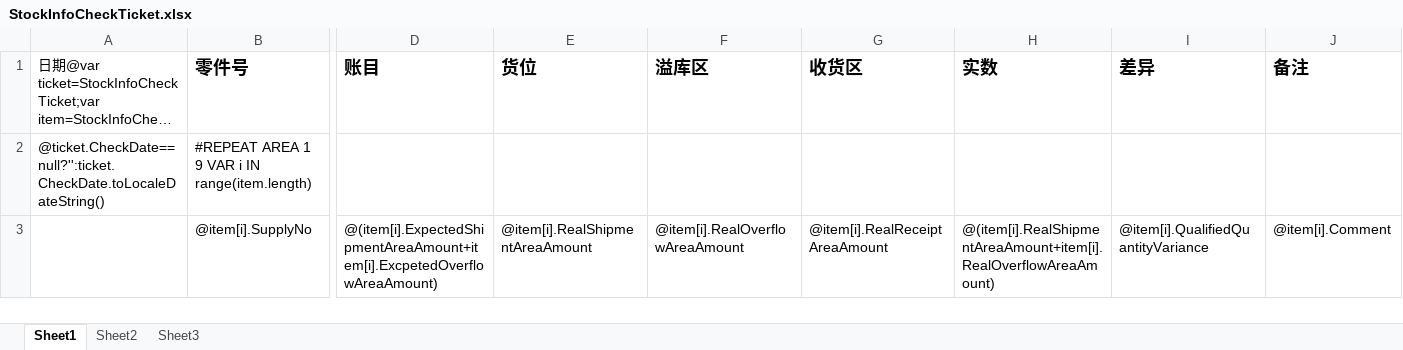
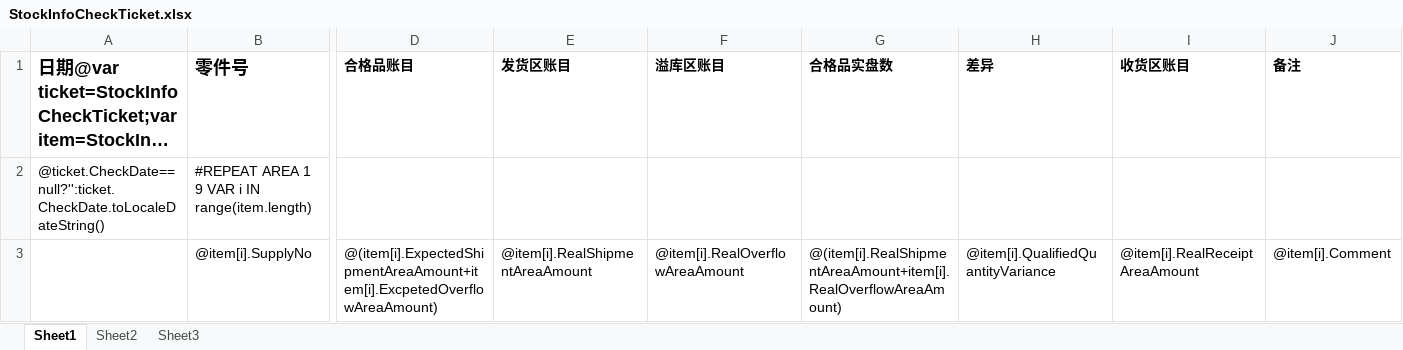
Before and after one commit to jingjiajie/wms, an Excel workbook: UI/bin/Debug/Excel/StockInfoCheckTicket.xlsx, sheet Sheet1, drawn as a sheet; only a part is shown, gaps mark what is left out; long unchanged cells end in …; values as stored, in another font and other column widths than the file's, no borders; removed rows and columns are numbered as before the commit, all else as after; the diff names each change by its address in the sheet, - before the commit and + after, or states it on an @@ line.

```diff
--- a/UI/bin/Debug/Excel/StockInfoCheckTicket.xlsx (sheet Sheet1)
+++ b/UI/bin/Debug/Excel/StockInfoCheckTicket.xlsx (sheet Sheet1)
-column G (收货区), row 3: @item[i].RealReceiptAreaAmount
+column I (收货区账目), row 3: @item[i].RealReceiptAreaAmount
-A1 bold: off
+A1 bold: on, text size: larger
-D1: 账目
+D1: 合格品账目
@@ D1:F1 text size: smaller @@
-E1: 货位
+E1: 发货区账目
-F1: 溢库区
+F1: 溢库区账目
-G1: 实数
+G1: 合格品实盘数
@@ G1:H1 text size: smaller @@
@@ J1 text size: smaller @@
```
Also changed, not shown: 8 other files.
